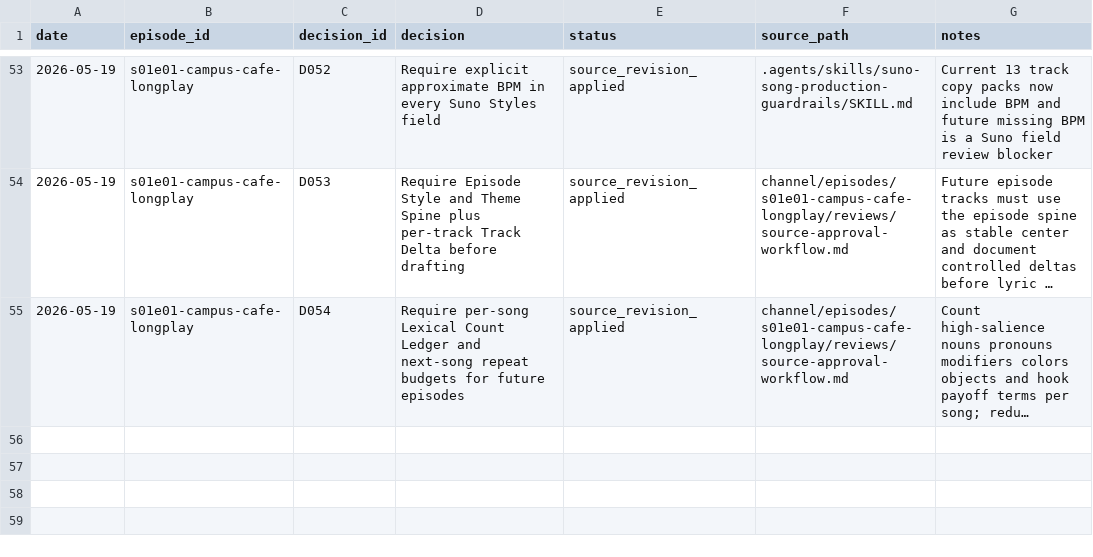
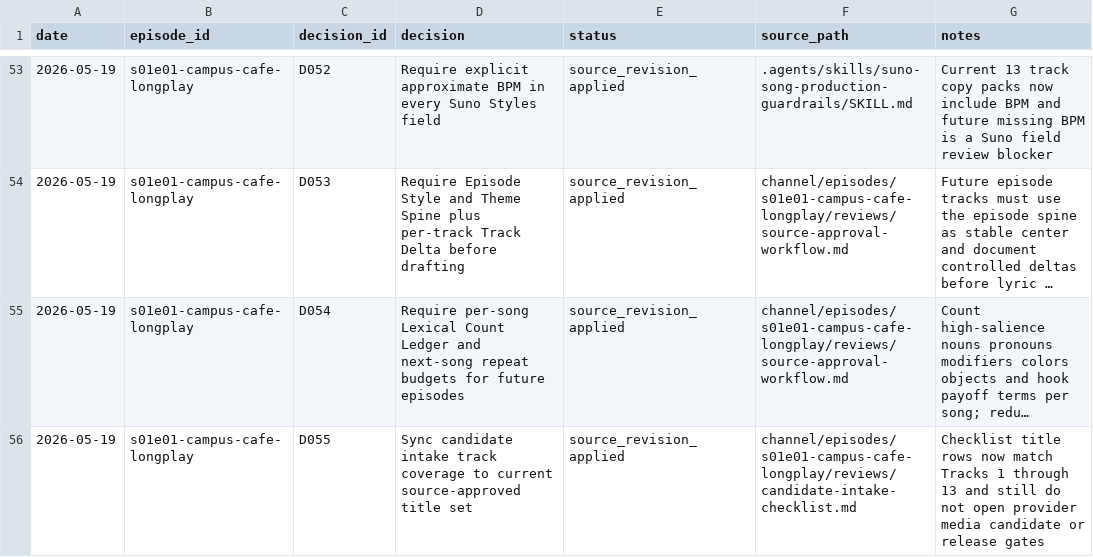
Before and after one commit to myr-air/zodiac-leo, a CSV file: channel/episodes/s01e01-campus-cafe-longplay/tracking/decisions.csv, drawn as a sheet; only a part is shown, gaps mark what is left out; long unchanged cells end in …; the diff names each change by its address in the sheet, - before the commit and + after, or states it on an @@ line.

Commit message:
Sync S01E01 candidate intake titles

```diff
--- a/channel/episodes/s01e01-campus-cafe-longplay/tracking/decisions.csv
+++ b/channel/episodes/s01e01-campus-cafe-longplay/tracking/decisions.csv
+row 56: 2026-05-19 | s01e01-campus-cafe-longplay | D055 | Sync candidate intake track coverage to current source-approved title set | source_revision_applied | channel/episodes/s01e01-campus-cafe-longplay/reviews/candidate-intake-checklist.md | Checklist title rows now match Tracks 1 through 13 and still do not open provider media candidate or release gates
```
Also changed, not shown: channel/episodes/s01e01-campus-cafe-longplay/tracking/assets.csv, channel/episodes/s01e01-campus-cafe-longplay/tracking/provenance.csv, 2 other files.
